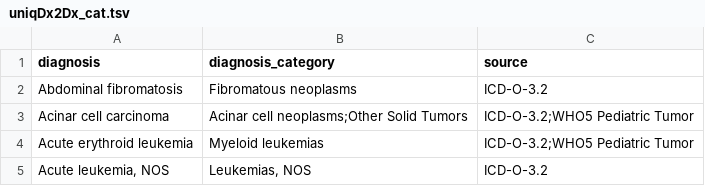
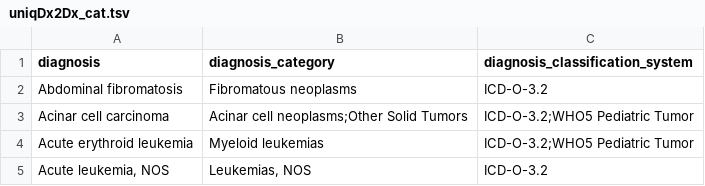
Before and after one commit to CBIIT/ChildhoodCancerDataInitiative-Prefect_Pipeline, a TSV file: docs/uniqDx2Dx_cat.tsv, drawn as a sheet; only a part is shown.

```diff
--- a/docs/uniqDx2Dx_cat.tsv
+++ b/docs/uniqDx2Dx_cat.tsv
@@ -1,2 +1,2 @@
-diagnosis	diagnosis_category	source
+diagnosis	diagnosis_category	diagnosis_classification_system
 Abdominal fibromatosis	Fibromatous neoplasms	ICD-O-3.2
```
Also changed, not shown: 2 other files.
